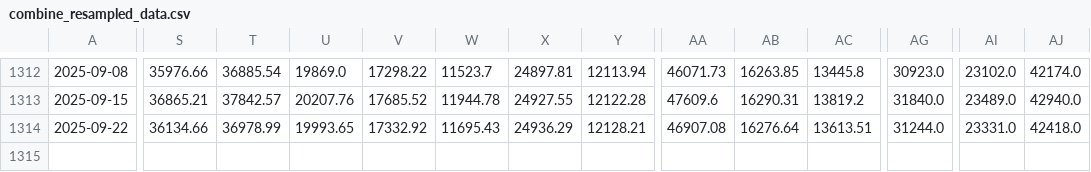
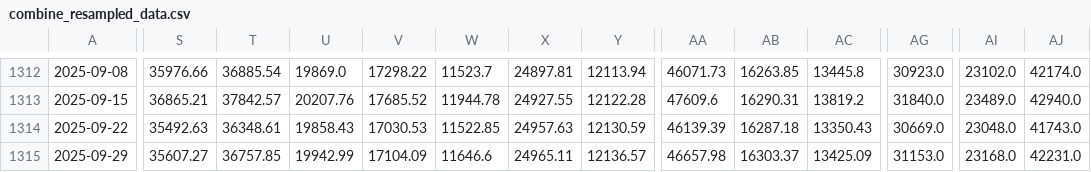
Before and after one commit to huynguyencong/huynguyencong.github.io, a CSV file: assets/data/resampled/W-MON/combine_resampled_data.csv, drawn as a sheet; only a part is shown, gaps mark what is left out; rows hold the shown columns only; the diff names each change by its address in the sheet, - before the commit and + after, or states it on an @@ line.

Commit message:
Update funds data

```diff
--- a/assets/data/resampled/W-MON/combine_resampled_data.csv
+++ b/assets/data/resampled/W-MON/combine_resampled_data.csv
-S1314: 36134.66
+S1314: 35492.63
-T1314: 36978.99
+T1314: 36348.61
-U1314: 19993.65
+U1314: 19858.43
-V1314: 17332.92
+V1314: 17030.53
-W1314: 11695.43
+W1314: 11522.85
-X1314: 24936.29
+X1314: 24957.63
-Y1314: 12128.21
+Y1314: 12130.59
-AA1314: 46907.08
+AA1314: 46139.39
-AB1314: 16276.64
+AB1314: 16287.18
-AC1314: 13613.51
+AC1314: 13350.43
-AG1314: 31244.0
+AG1314: 30669.0
-AI1314: 23331.0
+AI1314: 23048.0
-AJ1314: 42418.0
+AJ1314: 41743.0
+row 1315: 2025-09-29 | 35607.27 | 36757.85 | 19942.99 | 17104.09 | 11646.6 | 24965.11 | 12136.57 | 46657.98 | 16303.37 | 13425.09 | 31153.0 | 23168.0 | 42231.0
```
